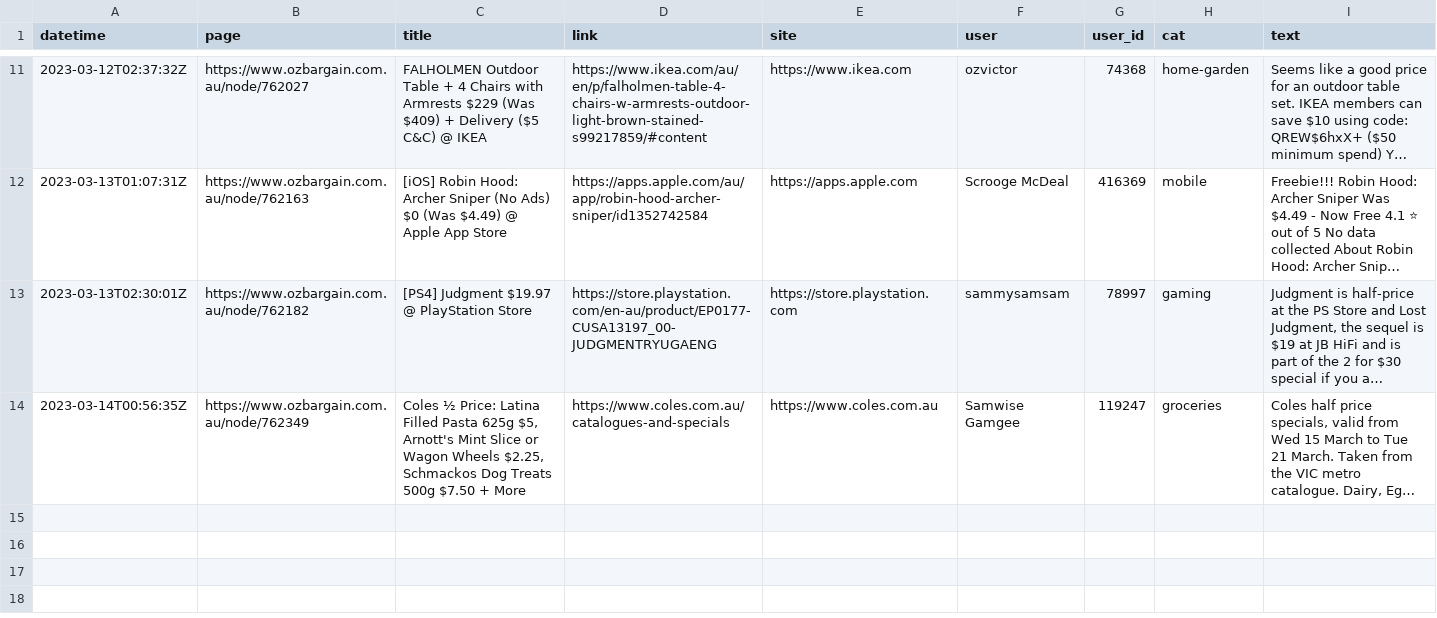
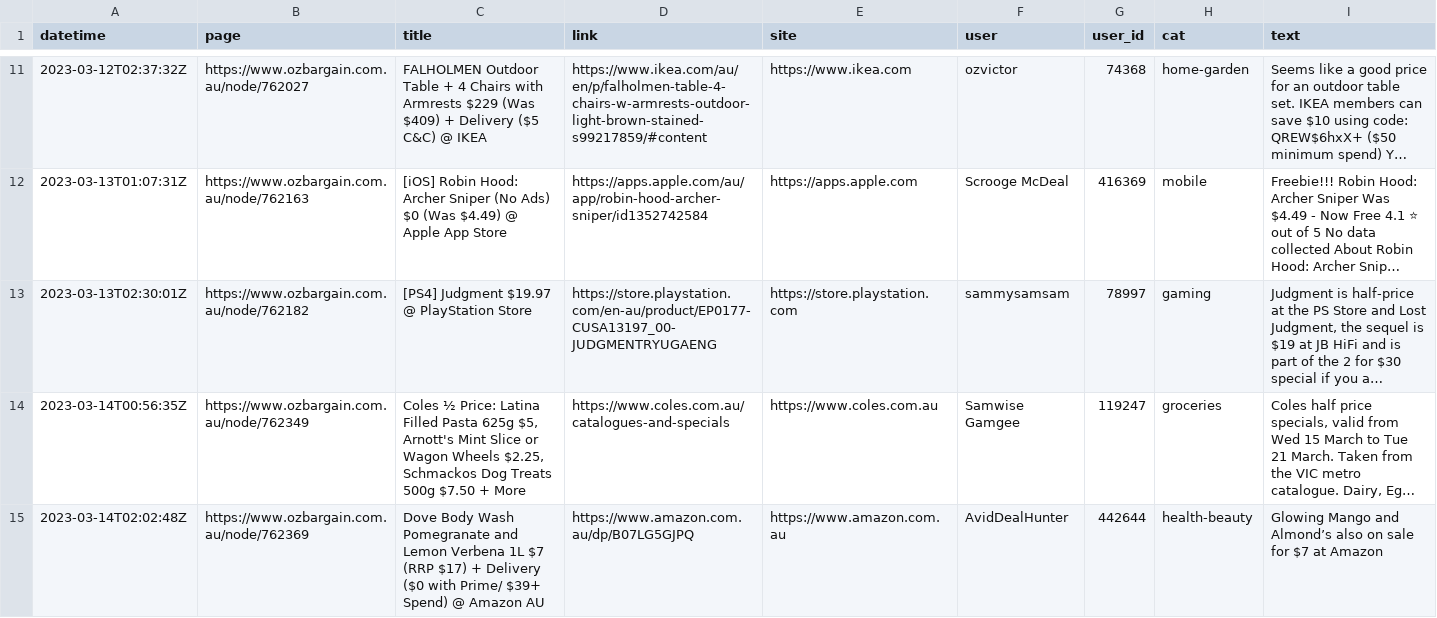
Before and after one commit to ntworthk/car-loans, a CSV file: data/scraped_ob.csv, drawn as a sheet; only a part is shown, gaps mark what is left out; long unchanged cells end in …; the diff names each change by its address in the sheet, - before the commit and + after, or states it on an @@ line.

Commit message:
refreshing data

```diff
--- a/data/scraped_ob.csv
+++ b/data/scraped_ob.csv
+row 15: 2023-03-14T02:02:48Z | https://www.ozbargain.com.au/node/762369 | Dove Body Wash Pomegranate and Lemon Verbena 1L $7 (RRP $17) + Delivery ($0 with Prime/ $39+ Spend) @ Amazon AU | https://www.amazon.com.au/dp/B07LG5GJPQ | https://www.amazon.com.au | AvidDealHunter | 442644 | health-beauty | Glowing Mango and Almond’s also on sale for $7 at Amazon
```
